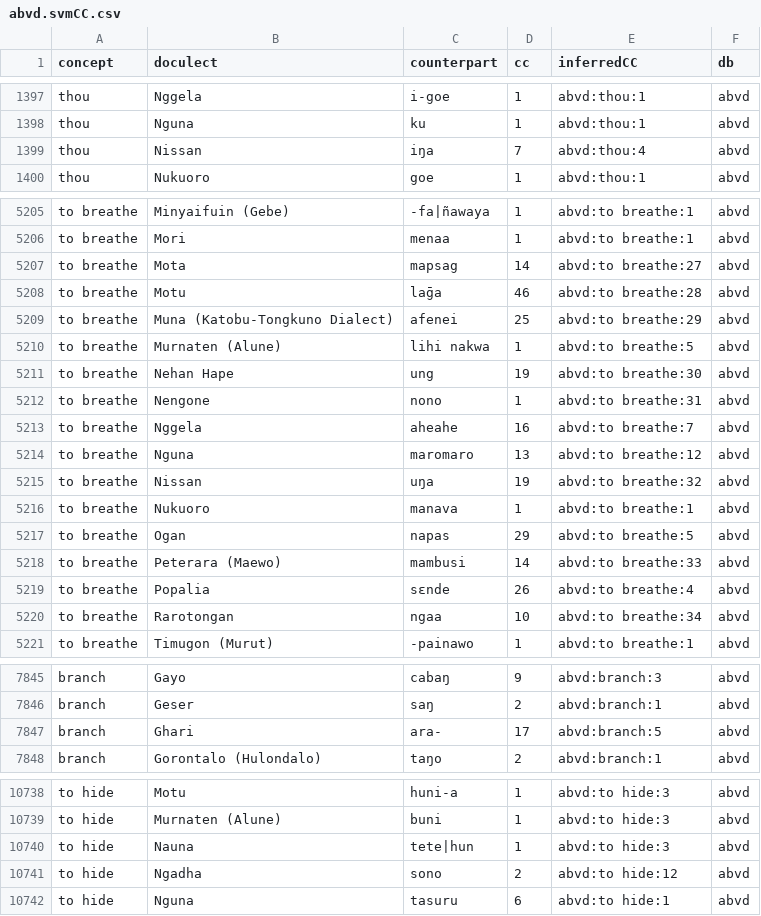
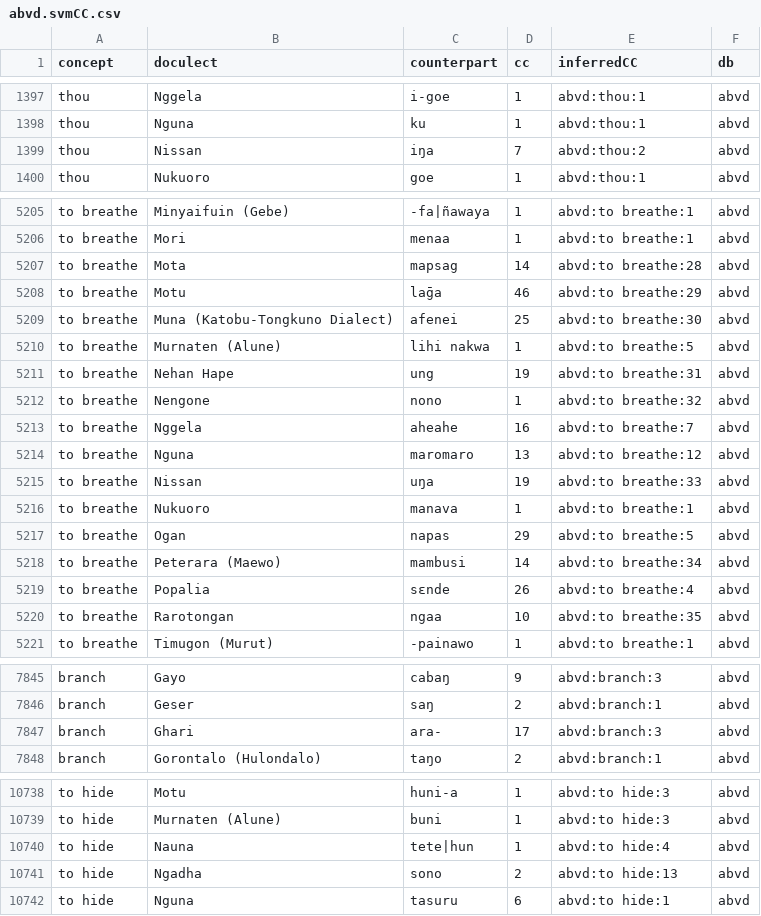
Before and after one commit to evolaemp/svmcc, a CSV file: data/inferred/abvd.svmCC.csv, drawn as a sheet; only a part is shown, gaps mark what is left out; the diff covers the shown part only.

```diff
--- a/data/inferred/abvd.svmCC.csv
+++ b/data/inferred/abvd.svmCC.csv
@@ -1398,3 +1398,3 @@ thou,Nggela,i-goe,1,abvd:thou:1,abvd
 thou,Nguna,ku,1,abvd:thou:1,abvd
-thou,Nissan,iŋa,7,abvd:thou:4,abvd
+thou,Nissan,iŋa,7,abvd:thou:2,abvd
 thou,Nukuoro,goe,1,abvd:thou:1,abvd
@@ -5206,16 +5206,16 @@ to breathe,Minyaifuin (Gebe),-fa|ñawaya,1,abvd:to breathe:1,abvd
 to breathe,Mori,menaa,1,abvd:to breathe:1,abvd
-to breathe,Mota,mapsag,14,abvd:to breathe:27,abvd
-to breathe,Motu,laḡa,46,abvd:to breathe:28,abvd
-to breathe,Muna (Katobu-Tongkuno Dialect),afenei,25,abvd:to breathe:29,abvd
+to breathe,Mota,mapsag,14,abvd:to breathe:28,abvd
+to breathe,Motu,laḡa,46,abvd:to breathe:29,abvd
+to breathe,Muna (Katobu-Tongkuno Dialect),afenei,25,abvd:to breathe:30,abvd
 to breathe,Murnaten (Alune),lihi nakwa,1,abvd:to breathe:5,abvd
-to breathe,Nehan Hape,ung,19,abvd:to breathe:30,abvd
-to breathe,Nengone,nono,1,abvd:to breathe:31,abvd
+to breathe,Nehan Hape,ung,19,abvd:to breathe:31,abvd
+to breathe,Nengone,nono,1,abvd:to breathe:32,abvd
 to breathe,Nggela,aheahe,16,abvd:to breathe:7,abvd
 to breathe,Nguna,maromaro,13,abvd:to breathe:12,abvd
-to breathe,Nissan,uŋa,19,abvd:to breathe:32,abvd
+to breathe,Nissan,uŋa,19,abvd:to breathe:33,abvd
 to breathe,Nukuoro,manava,1,abvd:to breathe:1,abvd
 to breathe,Ogan,napas,29,abvd:to breathe:5,abvd
-to breathe,Peterara (Maewo),mambusi,14,abvd:to breathe:33,abvd
+to breathe,Peterara (Maewo),mambusi,14,abvd:to breathe:34,abvd
 to breathe,Popalia,sɛnde,26,abvd:to breathe:4,abvd
-to breathe,Rarotongan,ngaa,10,abvd:to breathe:34,abvd
+to breathe,Rarotongan,ngaa,10,abvd:to breathe:35,abvd
 to breathe,Timugon (Murut),-painawo,1,abvd:to breathe:1,abvd
@@ -7846,3 +7846,3 @@ branch,Gayo,cabaŋ,9,abvd:branch:3,abvd
 branch,Geser,saŋ,2,abvd:branch:1,abvd
-branch,Ghari,ara-,17,abvd:branch:5,abvd
+branch,Ghari,ara-,17,abvd:branch:3,abvd
 branch,Gorontalo (Hulondalo),taŋo,2,abvd:branch:1,abvd
@@ -10739,4 +10739,4 @@ to hide,Motu,huni-a,1,abvd:to hide:3,abvd
 to hide,Murnaten (Alune),buni,1,abvd:to hide:3,abvd
-to hide,Nauna,tete|hun,1,abvd:to hide:3,abvd
-to hide,Ngadha,sono,2,abvd:to hide:12,abvd
+to hide,Nauna,tete|hun,1,abvd:to hide:4,abvd
+to hide,Ngadha,sono,2,abvd:to hide:13,abvd
 to hide,Nguna,tasuru,6,abvd:to hide:1,abvd
```
Also changed, not shown: 35 edited cells elsewhere in this file, data/inferred/bai.svmCC.csv, data/inferred/chinese_2004.svmCC.csv, 7 other files.
